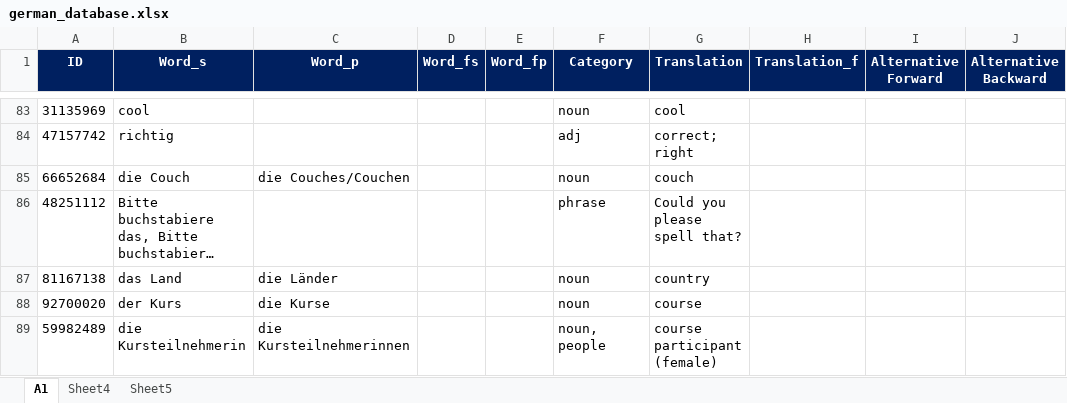
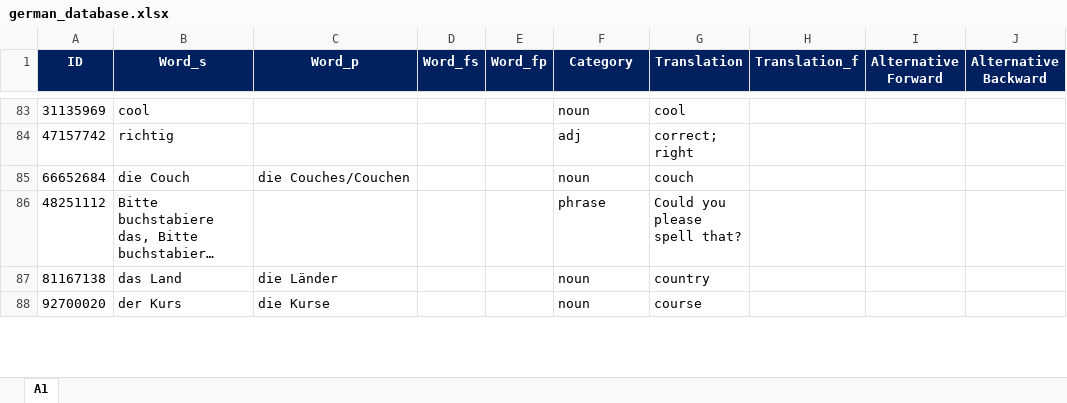
Before and after one commit to ibrahimgh25/Vocabulary-Trainer, an Excel workbook: resources/german_database.xlsx, sheet A1, drawn as a sheet; only a part is shown, gaps mark what is left out; long unchanged cells end in …; values as stored, in another font and other column widths than the file's, no borders; removed rows and columns are numbered as before the commit, all else as after; the diff covers the shown part only; the diff names each change by its address in the sheet, - before the commit and + after, or states it on an @@ line.

```diff
--- a/resources/german_database.xlsx (sheet A1)
+++ b/resources/german_database.xlsx (sheet A1)
-sheet tab: Sheet4
-sheet tab: Sheet5
-row 89: 59982489 | die Kursteilnehmerin | die Kursteilnehmerinnen |  |  | noun, people | course participant (female)
```
Also changed, not shown: 425 added rows, 4 removed rows and 18 edited cells elsewhere in this sheet.
